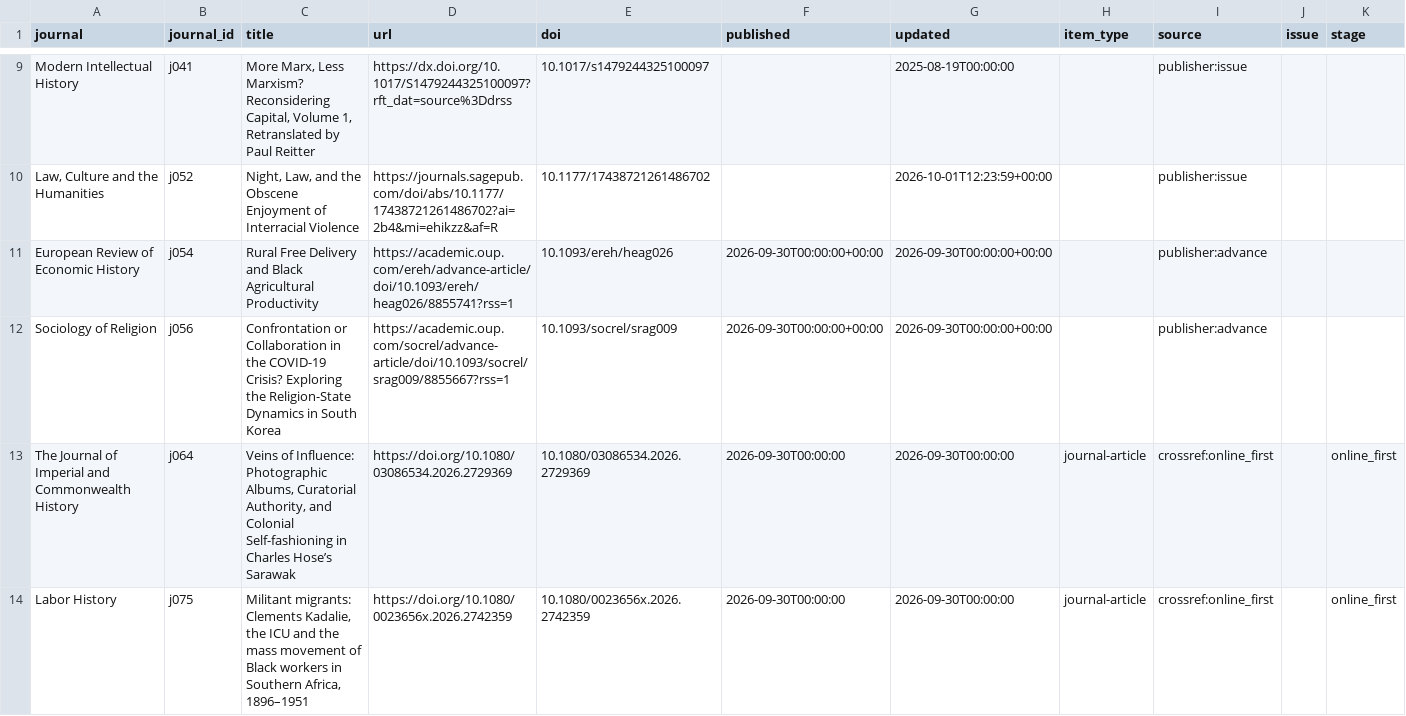
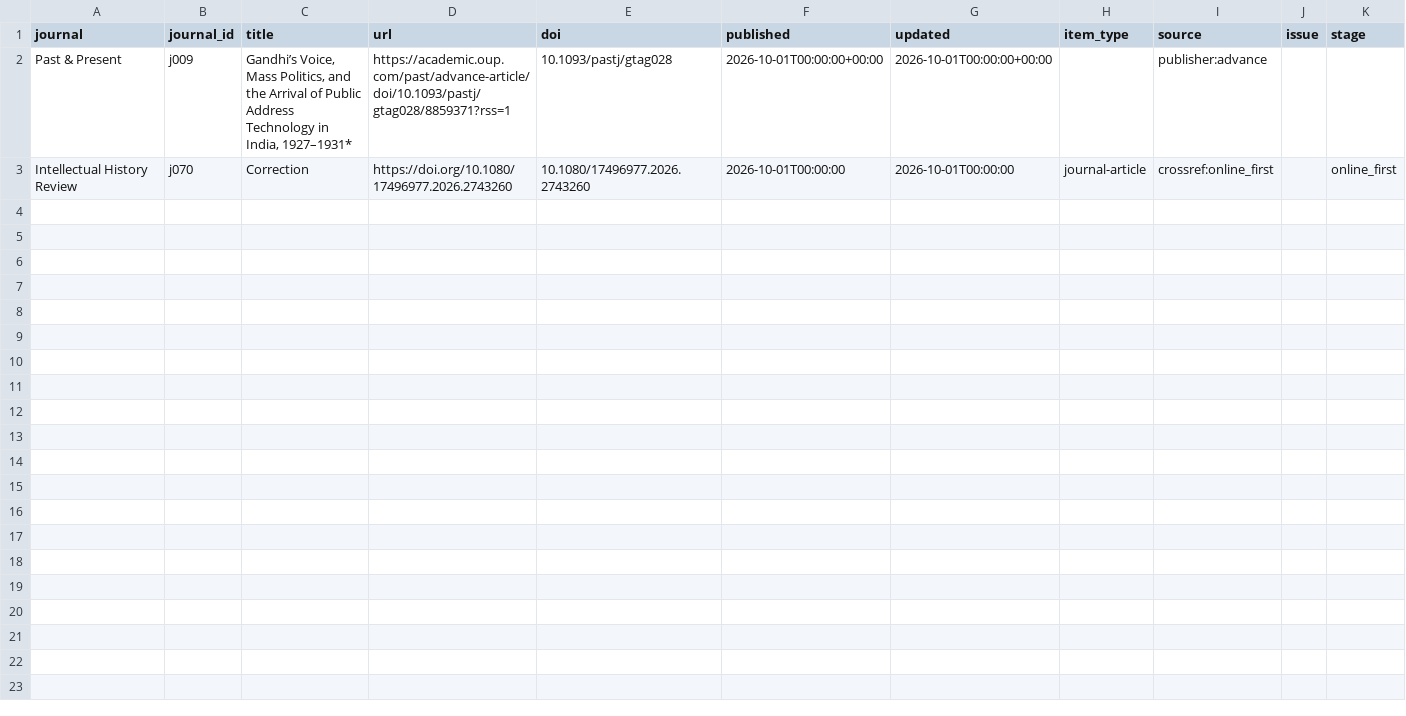
Before and after one commit to himanshuyadav12345/journal-monitor, a CSV file: output/latest.csv, drawn as a sheet; only a part is shown, gaps mark what is left out; removed rows and columns are numbered as before the commit, all else as after; the diff covers the shown part only; the diff names each change by its address in the sheet, - before the commit and + after, or states it on an @@ line.

```diff
--- a/output/latest.csv
+++ b/output/latest.csv
-row 9: Modern Intellectual History | j041 | More Marx, Less Marxism? Reconsidering Capital, Volume 1, Retranslated by Paul Reitter | https://dx.doi.org/10.1017/S1479244325100097?rft_dat=source%3Ddrss | 10.1017/s1479244325100097 |  | 2025-08-19T00:00:00 |  | publisher:issue
-row 10: Law, Culture and the Humanities | j052 | Night, Law, and the Obscene Enjoyment of Interracial Violence | https://journals.sagepub.com/doi/abs/10.1177/17438721261486702?ai=2b4&mi=ehikzz&af=R | 10.1177/17438721261486702 |  | 2026-10-01T12:23:59+00:00 |  | publisher:issue
-row 11: European Review of Economic History | j054 | Rural Free Delivery and Black Agricultural Productivity | https://academic.oup.com/ereh/advance-article/doi/10.1093/ereh/heag026/8855741?rss=1 | 10.1093/ereh/heag026 | 2026-09-30T00:00:00+00:00 | 2026-09-30T00:00:00+00:00 |  | publisher:advance
-row 12: Sociology of Religion | j056 | Confrontation or Collaboration in the COVID-19 Crisis? Exploring the Religion-State Dynamics in South Korea | https://academic.oup.com/socrel/advance-article/doi/10.1093/socrel/srag009/8855667?rss=1 | 10.1093/socrel/srag009 | 2026-09-30T00:00:00+00:00 | 2026-09-30T00:00:00+00:00 |  | publisher:advance
-row 13: The Journal of Imperial and Commonwealth History | j064 | Veins of Influence: Photographic Albums, Curatorial Authority, and Colonial Self-fashioning in Charles Hose’s Sarawak | https://doi.org/10.1080/03086534.2026.2729369 | 10.1080/03086534.2026.2729369 | 2026-09-30T00:00:00 | 2026-09-30T00:00:00 | journal-article | crossref:online_first |  | online_first
+row 2: Past & Present | j009 | Gandhi’s Voice, Mass Politics, and the Arrival of Public Address Technology in India, 1927–1931* | https://academic.oup.com/past/advance-article/doi/10.1093/pastj/gtag028/8859371?rss=1 | 10.1093/pastj/gtag028 | 2026-10-01T00:00:00+00:00 | 2026-10-01T00:00:00+00:00 |  | publisher:advance
-A3 (journal): Labor History
+A3 (journal): Intellectual History Review
-B3 (journal_id): j075
+B3 (journal_id): j070
-C3 (title): Militant migrants: Clements Kadalie, the ICU and the mass movement of Black workers in Southern Africa, 1896–1951
+C3 (title): Correction
-D3 (url): https://doi.org/10.1080/0023656x.2026.2742359
+D3 (url): https://doi.org/10.1080/17496977.2026.2743260
-E3 (doi): 10.1080/0023656x.2026.2742359
+E3 (doi): 10.1080/17496977.2026.2743260
-F3 (published): 2026-09-30T00:00:00
+F3 (published): 2026-10-01T00:00:00
-G3 (updated): 2026-09-30T00:00:00
+G3 (updated): 2026-10-01T00:00:00
```
Also changed, not shown: 7 removed rows elsewhere in this file, 2 other files.
